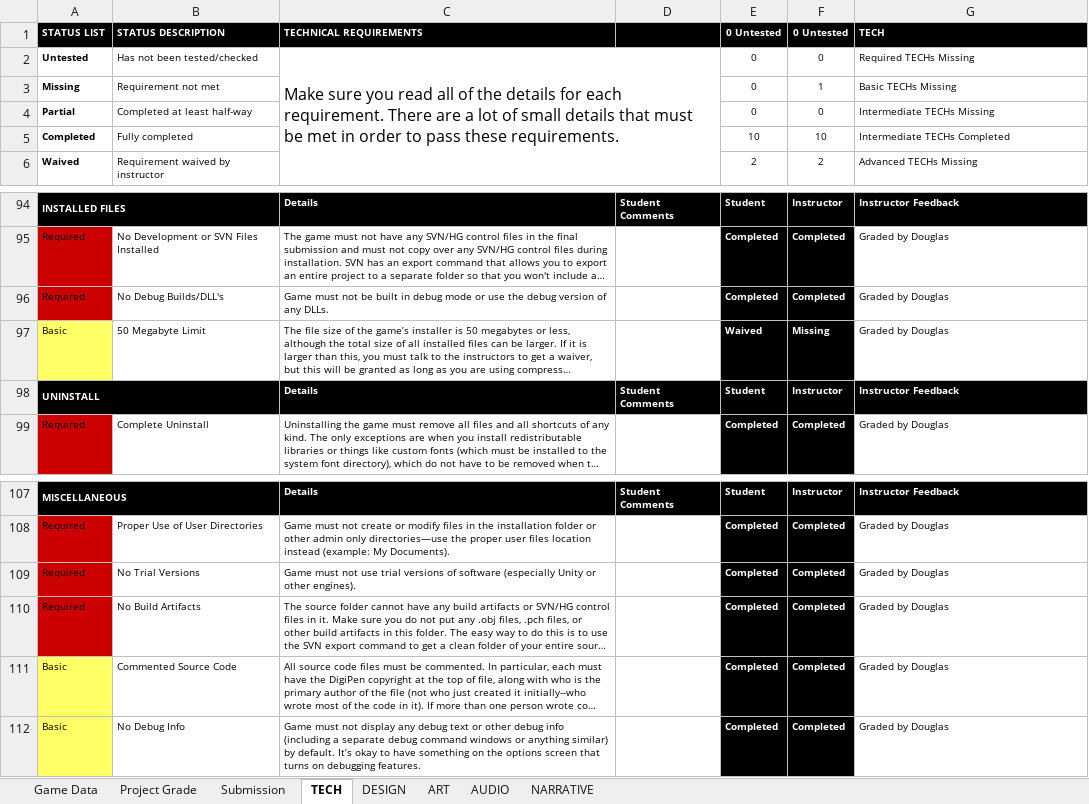
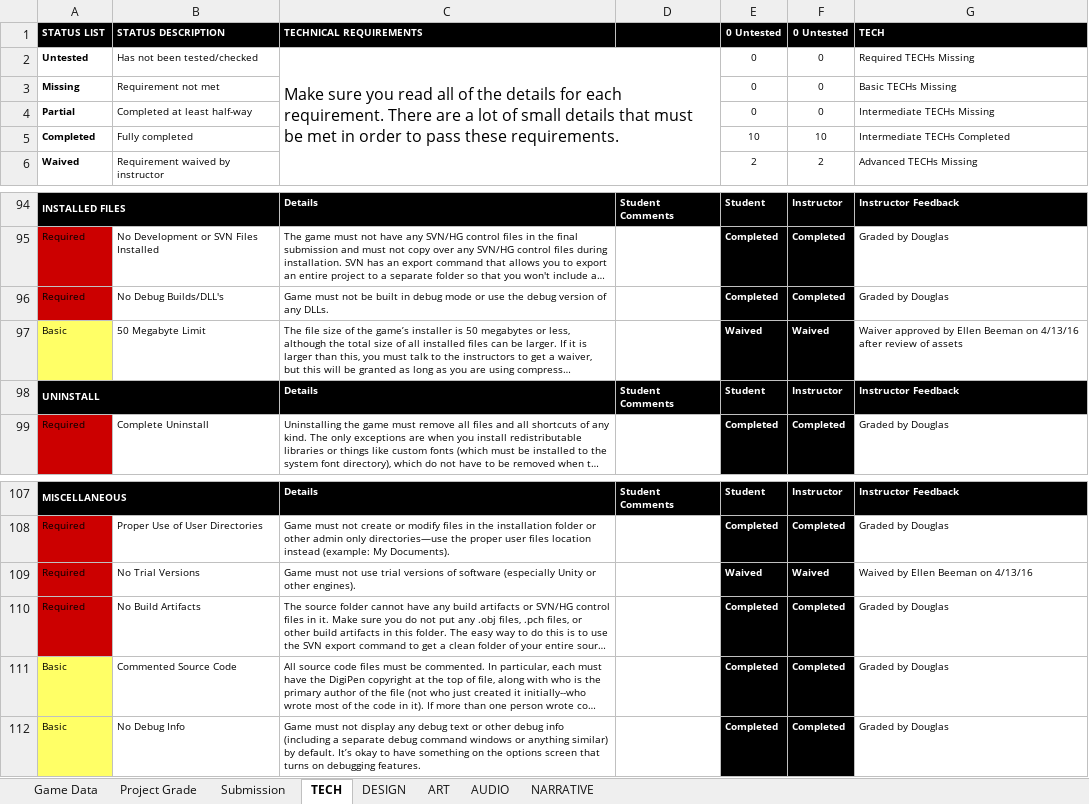
Before and after one commit to ThePaperMill/PaperCut, an Excel workbook: GameDocuments/gam352_papercut_rubric.xlsx, sheet TECH, drawn as a sheet; only a part is shown, gaps mark what is left out; long unchanged cells end in …; values as stored, in another font and other column widths than the file's, no borders; conditional formats not drawn; the diff names each change by its address in the sheet, - before the commit and + after, or states it on an @@ line.

```diff
--- a/GameDocuments/gam352_papercut_rubric.xlsx (sheet TECH)
+++ b/GameDocuments/gam352_papercut_rubric.xlsx (sheet TECH)
-F3 (0 Untested): 1
+F3 (0 Untested): 0
-F97 (0 Untested): Missing
+F97 (0 Untested): Waived
-G97 (TECH): Graded by Douglas
+G97 (TECH): Waiver approved by Ellen Beeman on 4/13/16 after review of assets
-E109 (0 Untested): Completed
+E109 (0 Untested): Waived
-F109 (0 Untested): Completed
+F109 (0 Untested): Waived
-G109 (TECH): Graded by Douglas
+G109 (TECH): Waived by Ellen Beeman on 4/13/16
```
Also changed, not shown: sheet Project Grade, sheet DESIGN, sheet NARRATIVE, sheet ART, sheet AUDIO.
